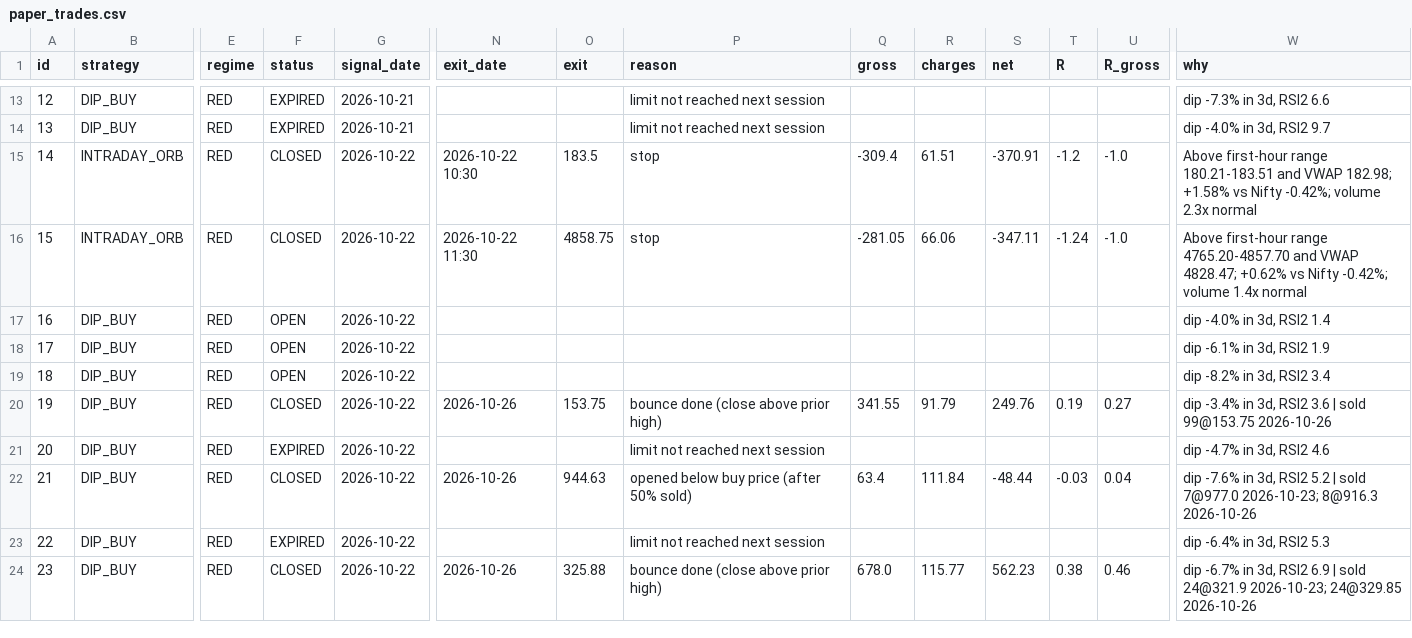
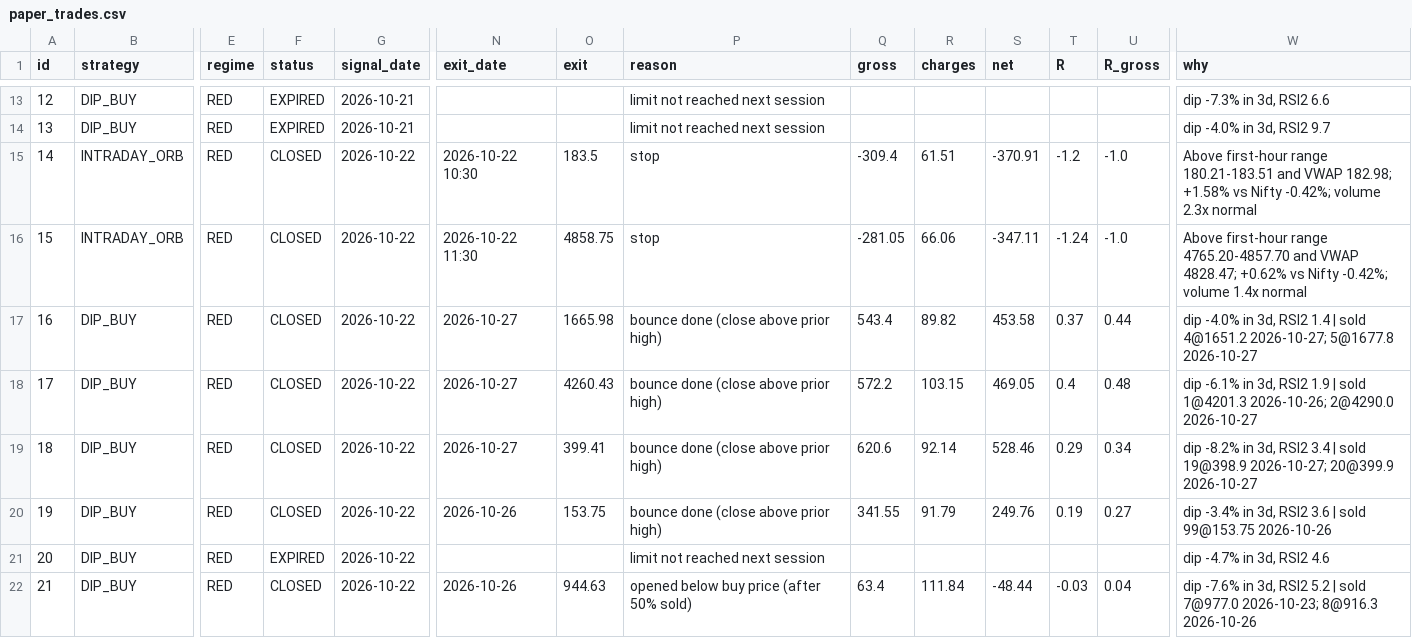
Before and after one commit to manasva-utd/swingdesk, a CSV file: paper/paper_trades.csv, drawn as a sheet; only a part is shown, gaps mark what is left out; the shorter side is filled out with more unchanged rows; the diff covers the shown part only; the diff names each change by its address in the sheet, - before the commit and + after, or states it on an @@ line.

Commit message:
paper: evening 2026-10-27

```diff
--- a/paper/paper_trades.csv
+++ b/paper/paper_trades.csv
-F17:F19 (status): OPEN
+F17:F19 (status): CLOSED
-N17:N19 (exit_date): (empty)
+N17:N19 (exit_date): 2026-10-27
-O17 (exit): (empty)
+O17 (exit): 1665.98
-P17:P19 (reason): (empty)
+P17:P19 (reason): bounce done (close above prior high)
-Q17 (gross): (empty)
+Q17 (gross): 543.4
-R17 (charges): (empty)
+R17 (charges): 89.82
-S17 (net): (empty)
+S17 (net): 453.58
-T17 (R): (empty)
+T17 (R): 0.37
-U17 (R_gross): (empty)
+U17 (R_gross): 0.44
-W17 (why): …RSI2 1.4
+W17 (why): …RSI2 1.4 | sold 4@1651.2 2026-10-27; 5@1677.8 2026-10-27
-O18 (exit): (empty)
+O18 (exit): 4260.43
-Q18 (gross): (empty)
+Q18 (gross): 572.2
-R18 (charges): (empty)
+R18 (charges): 103.15
-S18 (net): (empty)
+S18 (net): 469.05
-T18 (R): (empty)
+T18 (R): 0.4
-U18 (R_gross): (empty)
+U18 (R_gross): 0.48
-W18 (why): …RSI2 1.9
+W18 (why): …RSI2 1.9 | sold 1@4201.3 2026-10-26; 2@4290.0 2026-10-27
-O19 (exit): (empty)
+O19 (exit): 399.41
-Q19 (gross): (empty)
+Q19 (gross): 620.6
-R19 (charges): (empty)
+R19 (charges): 92.14
-S19 (net): (empty)
+S19 (net): 528.46
-T19 (R): (empty)
+T19 (R): 0.29
-U19 (R_gross): (empty)
+U19 (R_gross): 0.34
-W19 (why): …RSI2 3.4
+W19 (why): …RSI2 3.4 | sold 19@398.9 2026-10-27; 20@399.9 2026-10-27
```
Also changed, not shown: 40 edited cells elsewhere in this file.
